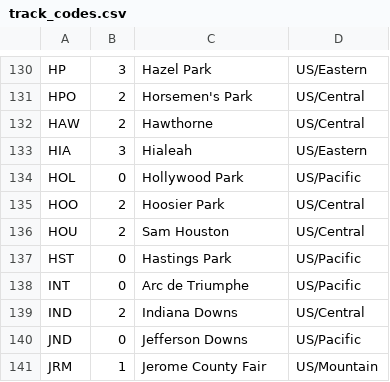
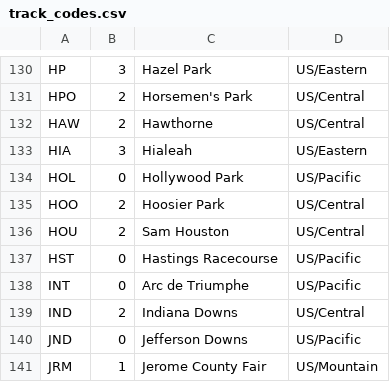
Before and after one commit to natewillis/reckless_web, a CSV file: reckless/horsemen/resources/track_codes.csv, drawn as a sheet; only a part is shown, gaps mark what is left out.

```diff
--- a/reckless/horsemen/resources/track_codes.csv
+++ b/reckless/horsemen/resources/track_codes.csv
@@ -136,3 +136,3 @@ HOO,2,Hoosier Park,US/Central
 HOU,2,Sam Houston,US/Central
-HST,0,Hastings Park,US/Pacific
+HST,0,Hastings Racecourse,US/Pacific
 INT,0,Arc de Triumphe,US/Pacific
```
Also changed, not shown: 13 other files.
